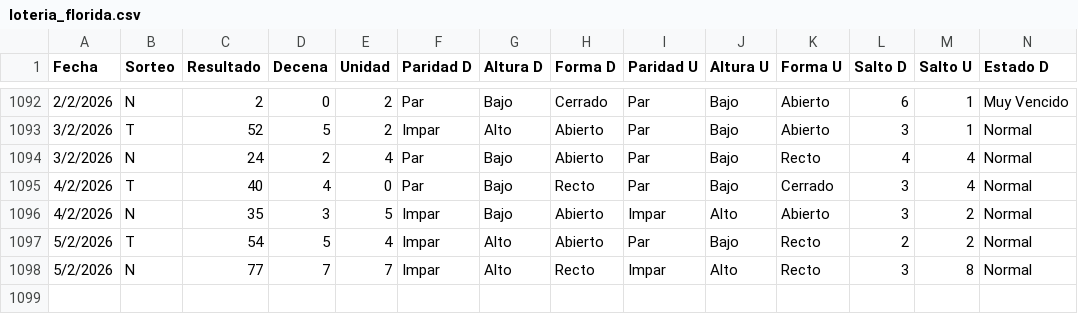
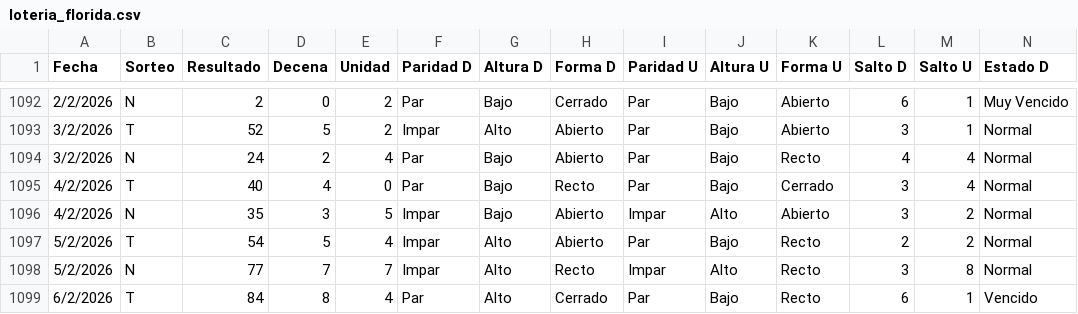
Before and after one commit to 3ln3gro735-lgtm/Florida-app, a CSV file: loteria_florida.csv, drawn as a sheet; only a part is shown, gaps mark what is left out; rows hold the shown columns only; the diff names each change by its address in the sheet, - before the commit and + after, or states it on an @@ line.

Commit message:
Add files via upload

```diff
--- a/loteria_florida.csv
+++ b/loteria_florida.csv
+row 1099: 6/2/2026 | T | 84 | 8 | 4 | Par | Alto | Cerrado | Par | Bajo | Recto | 6 | 1 | Vencido
```
